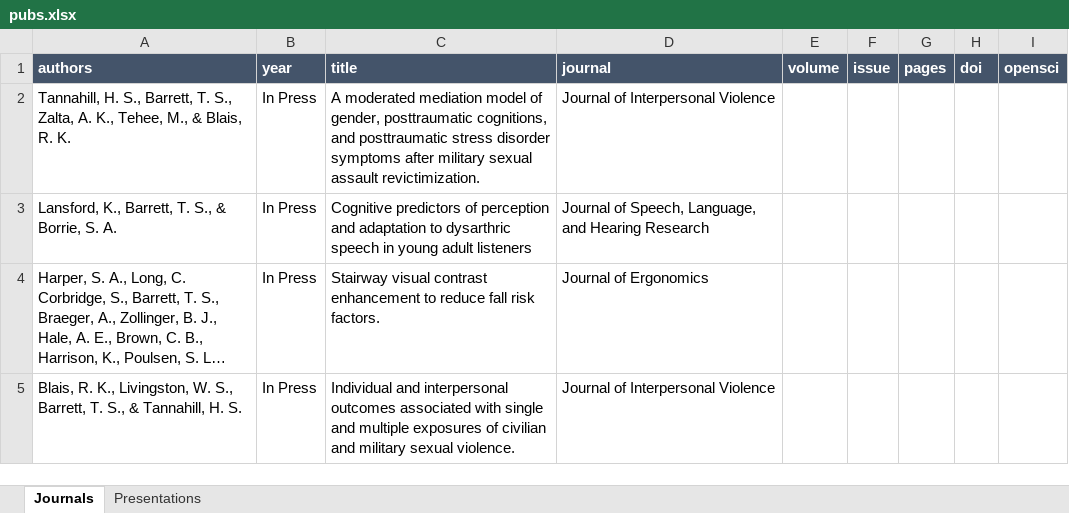
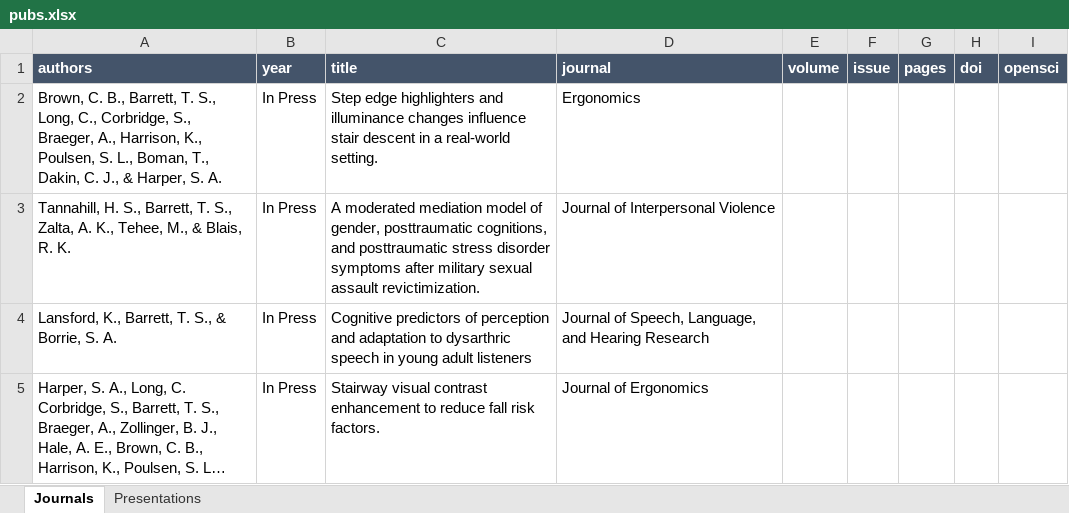
Before and after one commit to TysonStanley/tysonstanley.github.io, an Excel workbook: assets/CV/pubs.xlsx, sheet Journals, drawn as a sheet; only a part is shown; the shorter side is filled out with more unchanged rows; long unchanged cells end in …; values as stored, in another font and other column widths than the file's, no borders; the diff names each change by its address in the sheet, - before the commit and + after, or states it on an @@ line.

```diff
--- a/assets/CV/pubs.xlsx (sheet Journals)
+++ b/assets/CV/pubs.xlsx (sheet Journals)
+row 2: Brown, C. B., Barrett, T. S., Long, C., Corbridge, S., Braeger, A., Harrison, K., Poulsen, S. L., Boman, T., Dakin, C. J., & Harper, S. A. | In Press | Step edge highlighters and illuminance changes influence stair descent in a real-world setting. | Ergonomics
```
Also changed, not shown: 4 other files.
